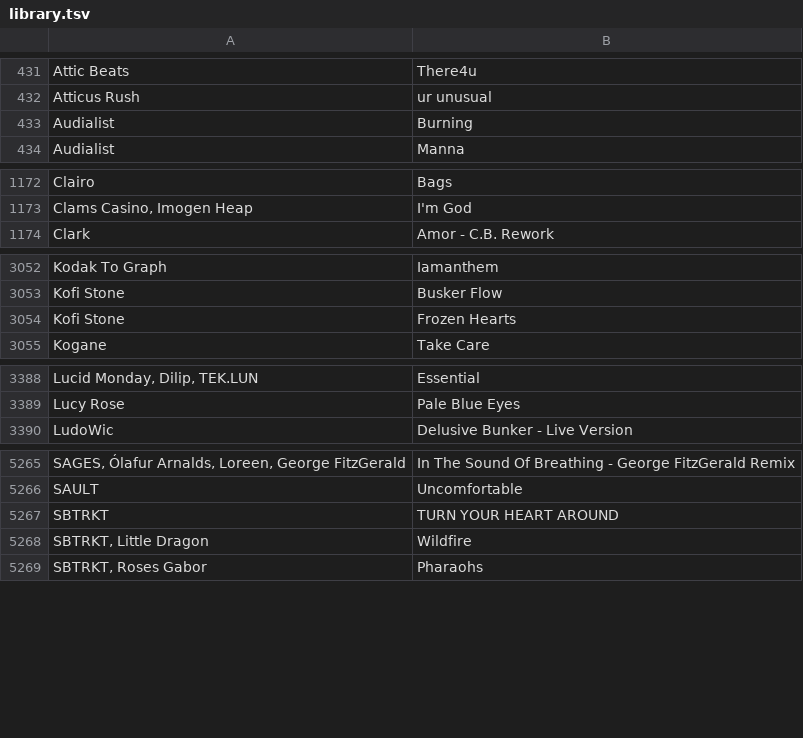
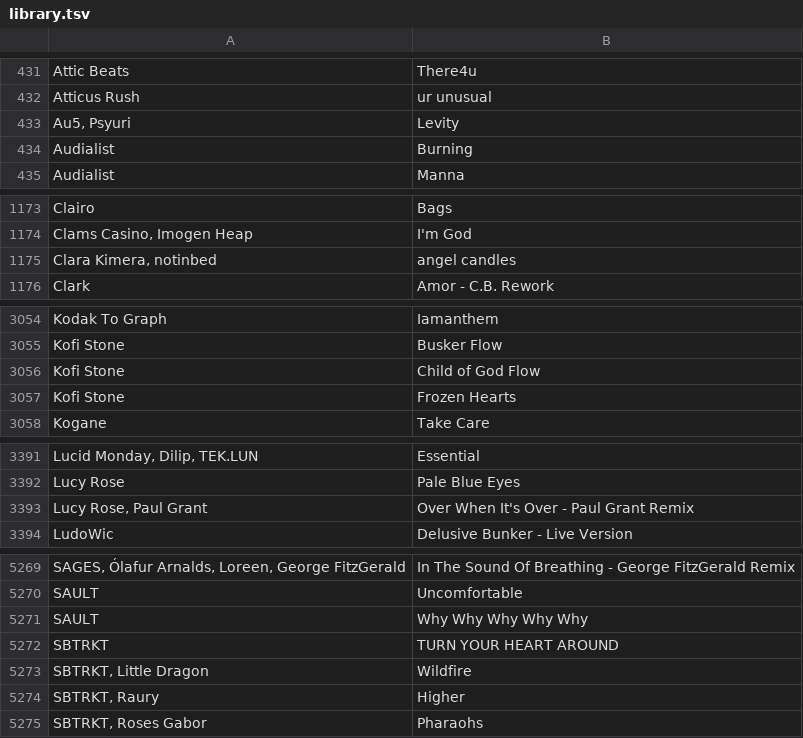
Before and after one commit to gwennlbh/music-library, a TSV file: library.tsv, drawn as a sheet; only a part is shown, gaps mark what is left out; the diff covers the shown part only; the diff names each change by its address in the sheet, - before the commit and + after, or states it on an @@ line.

Commit message:
update

```diff
--- a/library.tsv
+++ b/library.tsv
+row 433: Au5, Psyuri | Levity
+row 1175: Clara Kimera, notinbed | angel candles
+row 3056: Kofi Stone | Child of God Flow
+row 3393: Lucy Rose, Paul Grant | Over When It's Over - Paul Grant Remix
+row 5271: SAULT | Why Why Why Why Why
+row 5274: SBTRKT, Raury | Higher
```
Also changed, not shown: 3 added rows elsewhere in this file.
